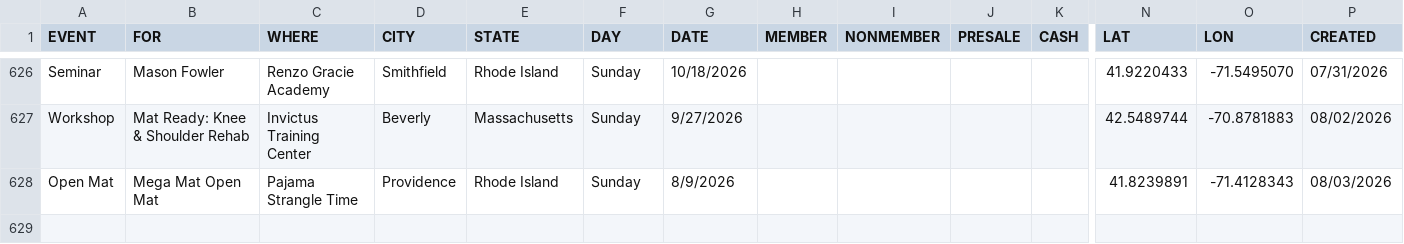
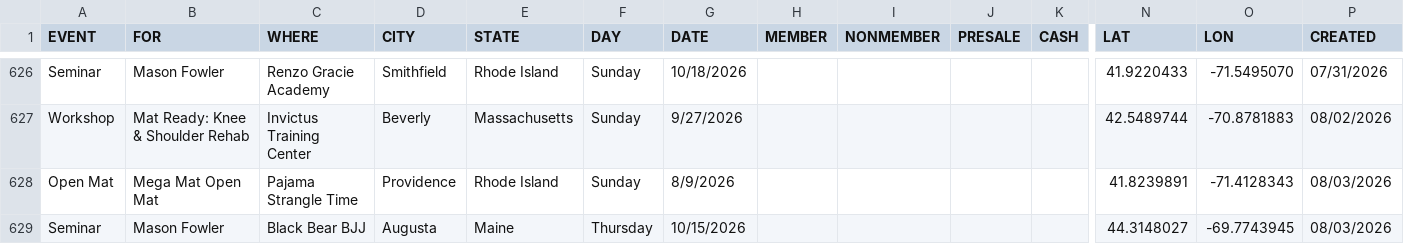
Before and after one commit to anyjiujitsu/anyjiujitsu.github.io, a CSV file: events.csv, drawn as a sheet; only a part is shown, gaps mark what is left out; rows hold the shown columns only; the diff names each change by its address in the sheet, - before the commit and + after, or states it on an @@ line.

Commit message:
Append event row (2026-08-03T16:30:31.203Z)

```diff
--- a/events.csv
+++ b/events.csv
+row 629: Seminar | Mason Fowler | Black Bear BJJ | Augusta | Maine | Thursday | 10/15/2026 |  |  |  |  | 44.3148027 | -69.7743945 | 08/03/2026
```
